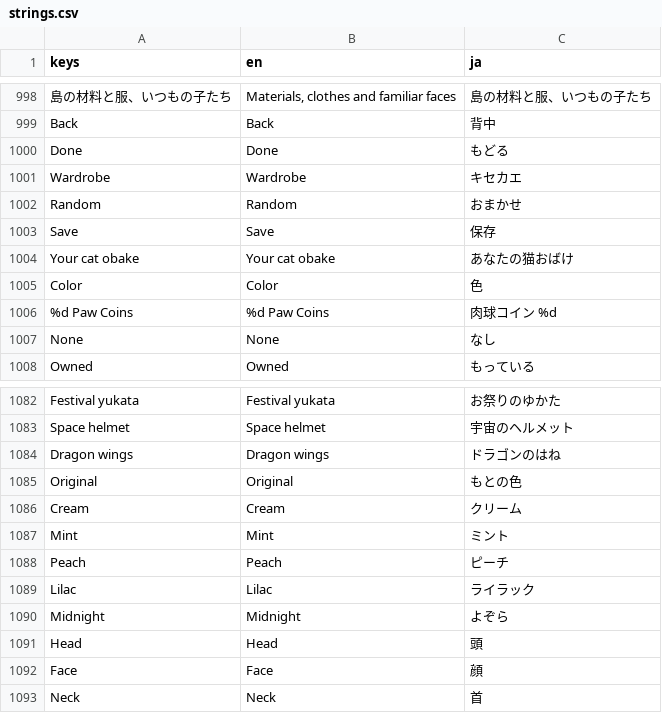
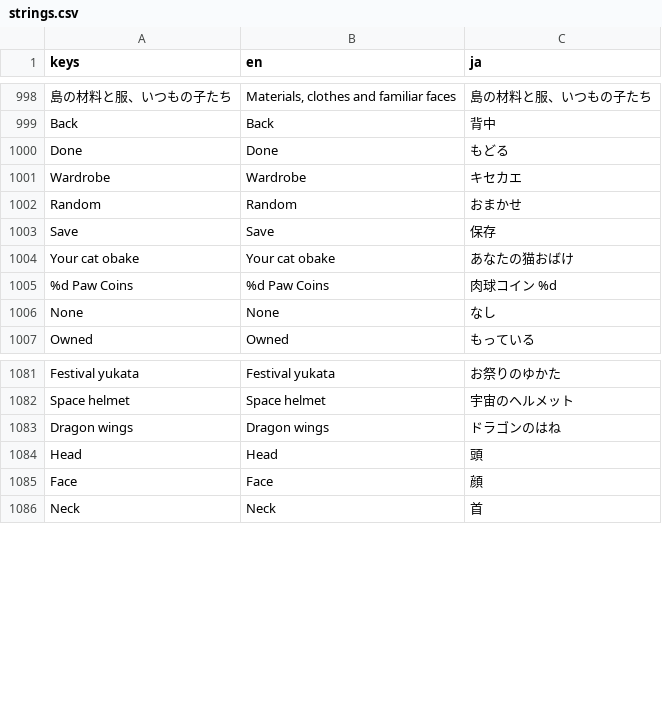
Before and after one commit to FallseF/paw-time, a CSV file: i18n/strings.csv, drawn as a sheet; only a part is shown, gaps mark what is left out.

```diff
--- a/i18n/strings.csv
+++ b/i18n/strings.csv
@@ -1050,3 +1050,2 @@ Save,Save,保存
 Your cat obake,Your cat obake,あなたの猫おばけ
-Color,Color,色
 %d Paw Coins,%d Paw Coins,肉球コイン %d
@@ -1130,8 +1129,2 @@ Space helmet,Space helmet,宇宙のヘルメット
 Dragon wings,Dragon wings,ドラゴンのはね
-Original,Original,もとの色
-Cream,Cream,クリーム
-Mint,Mint,ミント
-Peach,Peach,ピーチ
-Lilac,Lilac,ライラック
-Midnight,Midnight,よぞら
 Head,Head,頭
```
Also changed, not shown: 12 other files.
